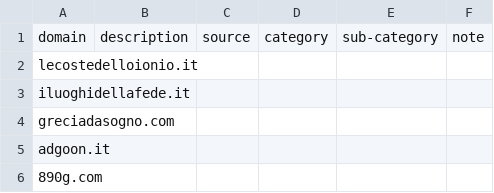
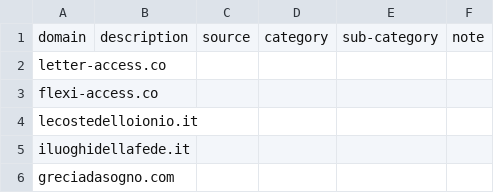
Before and after one commit to marco-acorte/antispam-it, a CSV file: antispam-it.csv, drawn as a sheet; only a part is shown; the shorter side is filled out with more unchanged rows.

```diff
--- a/antispam-it.csv
+++ b/antispam-it.csv
@@ -1,2 +1,4 @@
 domain,description,source,category,sub-category,note
+letter-access.co, , , , ,
+flexi-access.co, , , , ,
 lecostedelloionio.it, , , , ,
```
Also changed, not shown: 7 other files.
